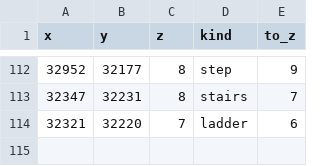
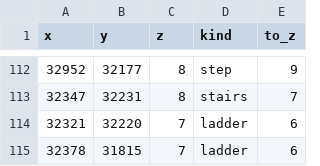
Before and after one commit to Mascotte33/Moonlight, a CSV file: data/floor_changes.csv, drawn as a sheet; only a part is shown, gaps mark what is left out; the diff names each change by its address in the sheet, - before the commit and + after, or states it on an @@ line.

```diff
--- a/data/floor_changes.csv
+++ b/data/floor_changes.csv
+row 115: 32378 | 31815 | 7 | ladder | 6
```
